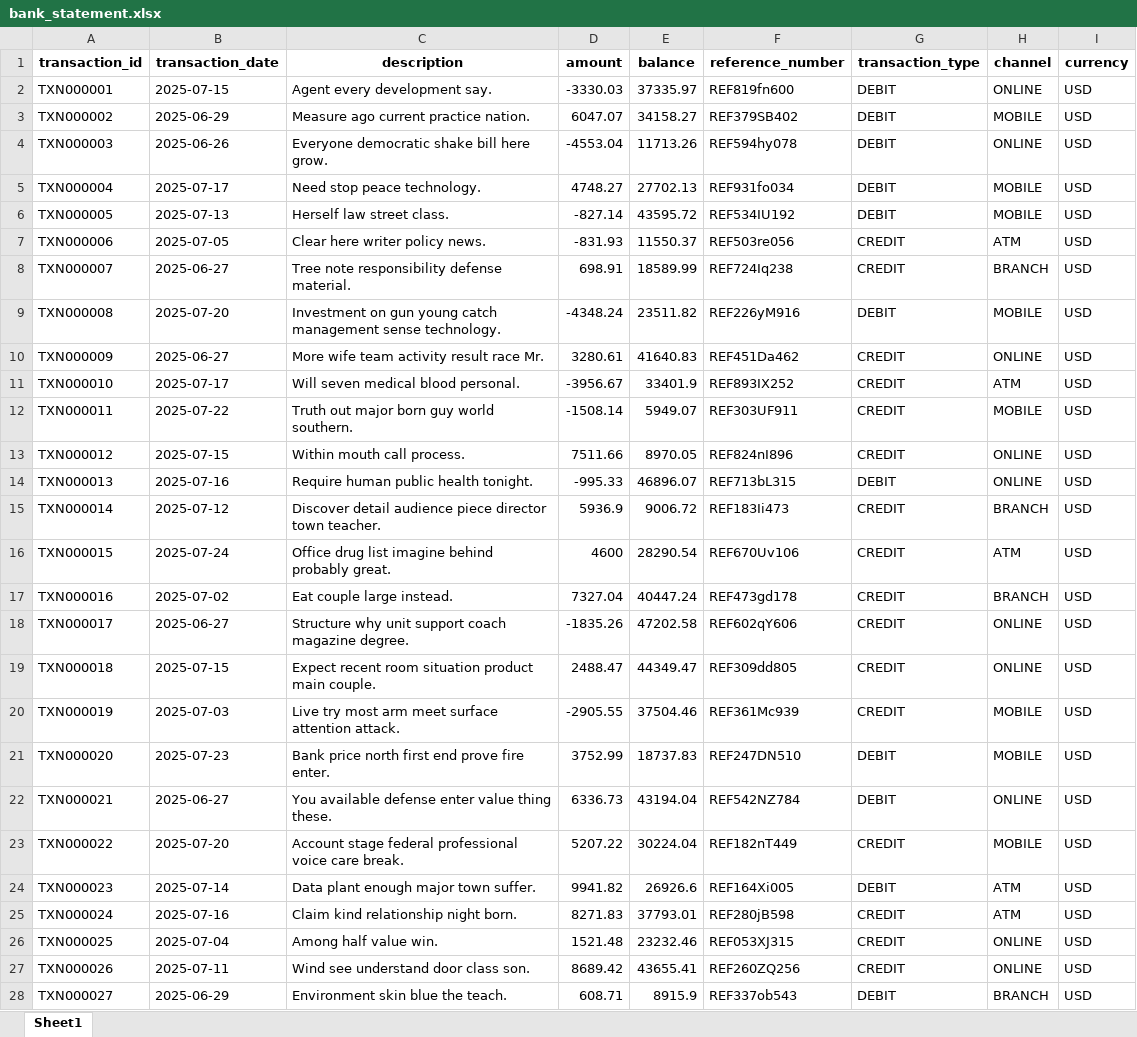
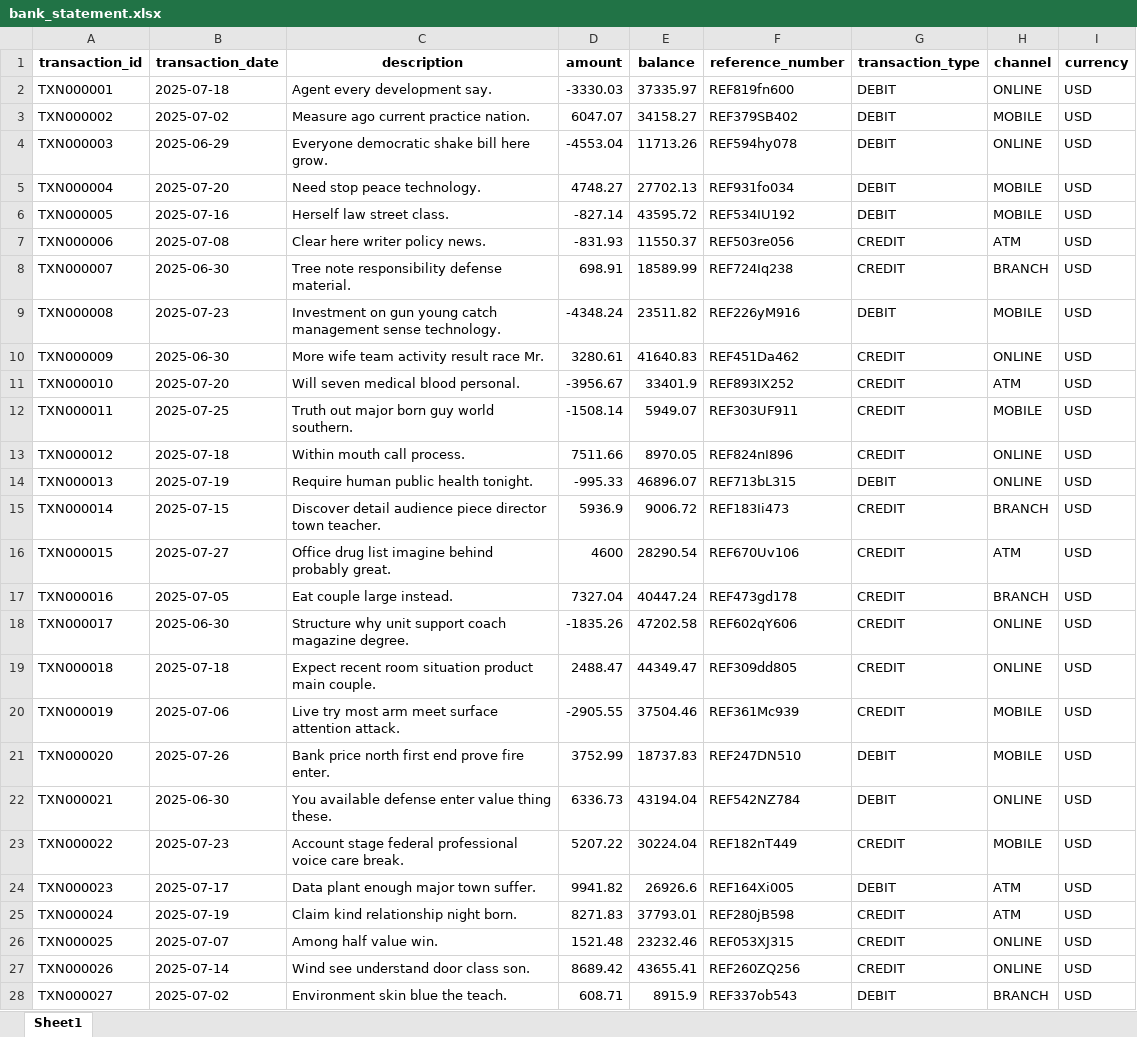
Before and after one commit to issaczerubbabela/pipeline, an Excel workbook: sample_data/bank_statement.xlsx, sheet Sheet1, drawn as a sheet; only a part is shown; values as stored, in another font and other column widths than the file's, no borders; the diff covers the shown part only; the diff names each change by its address in the sheet, - before the commit and + after, or states it on an @@ line.

```diff
--- a/sample_data/bank_statement.xlsx (sheet Sheet1)
+++ b/sample_data/bank_statement.xlsx (sheet Sheet1)
-B2 (transaction_date): 2025-07-15
+B2 (transaction_date): 2025-07-18
-B3 (transaction_date): 2025-06-29
+B3 (transaction_date): 2025-07-02
-B4 (transaction_date): 2025-06-26
+B4 (transaction_date): 2025-06-29
-B5 (transaction_date): 2025-07-17
+B5 (transaction_date): 2025-07-20
-B6 (transaction_date): 2025-07-13
+B6 (transaction_date): 2025-07-16
-B7 (transaction_date): 2025-07-05
+B7 (transaction_date): 2025-07-08
-B8 (transaction_date): 2025-06-27
+B8 (transaction_date): 2025-06-30
-B9 (transaction_date): 2025-07-20
+B9 (transaction_date): 2025-07-23
-B10 (transaction_date): 2025-06-27
+B10 (transaction_date): 2025-06-30
-B11 (transaction_date): 2025-07-17
+B11 (transaction_date): 2025-07-20
-B12 (transaction_date): 2025-07-22
+B12 (transaction_date): 2025-07-25
-B13 (transaction_date): 2025-07-15
+B13 (transaction_date): 2025-07-18
-B14 (transaction_date): 2025-07-16
+B14 (transaction_date): 2025-07-19
-B15 (transaction_date): 2025-07-12
+B15 (transaction_date): 2025-07-15
-B16 (transaction_date): 2025-07-24
+B16 (transaction_date): 2025-07-27
-B17 (transaction_date): 2025-07-02
+B17 (transaction_date): 2025-07-05
-B18 (transaction_date): 2025-06-27
+B18 (transaction_date): 2025-06-30
-B19 (transaction_date): 2025-07-15
+B19 (transaction_date): 2025-07-18
-B20 (transaction_date): 2025-07-03
+B20 (transaction_date): 2025-07-06
-B21 (transaction_date): 2025-07-23
+B21 (transaction_date): 2025-07-26
-B22 (transaction_date): 2025-06-27
+B22 (transaction_date): 2025-06-30
-B23 (transaction_date): 2025-07-20
+B23 (transaction_date): 2025-07-23
-B24 (transaction_date): 2025-07-14
+B24 (transaction_date): 2025-07-17
-B25 (transaction_date): 2025-07-16
+B25 (transaction_date): 2025-07-19
-B26 (transaction_date): 2025-07-04
+B26 (transaction_date): 2025-07-07
-B27 (transaction_date): 2025-07-11
+B27 (transaction_date): 2025-07-14
-B28 (transaction_date): 2025-06-29
+B28 (transaction_date): 2025-07-02
```
Also changed, not shown: 973 edited cells elsewhere in this sheet, sample_data/general_ledger.xlsx, 5 other files.
